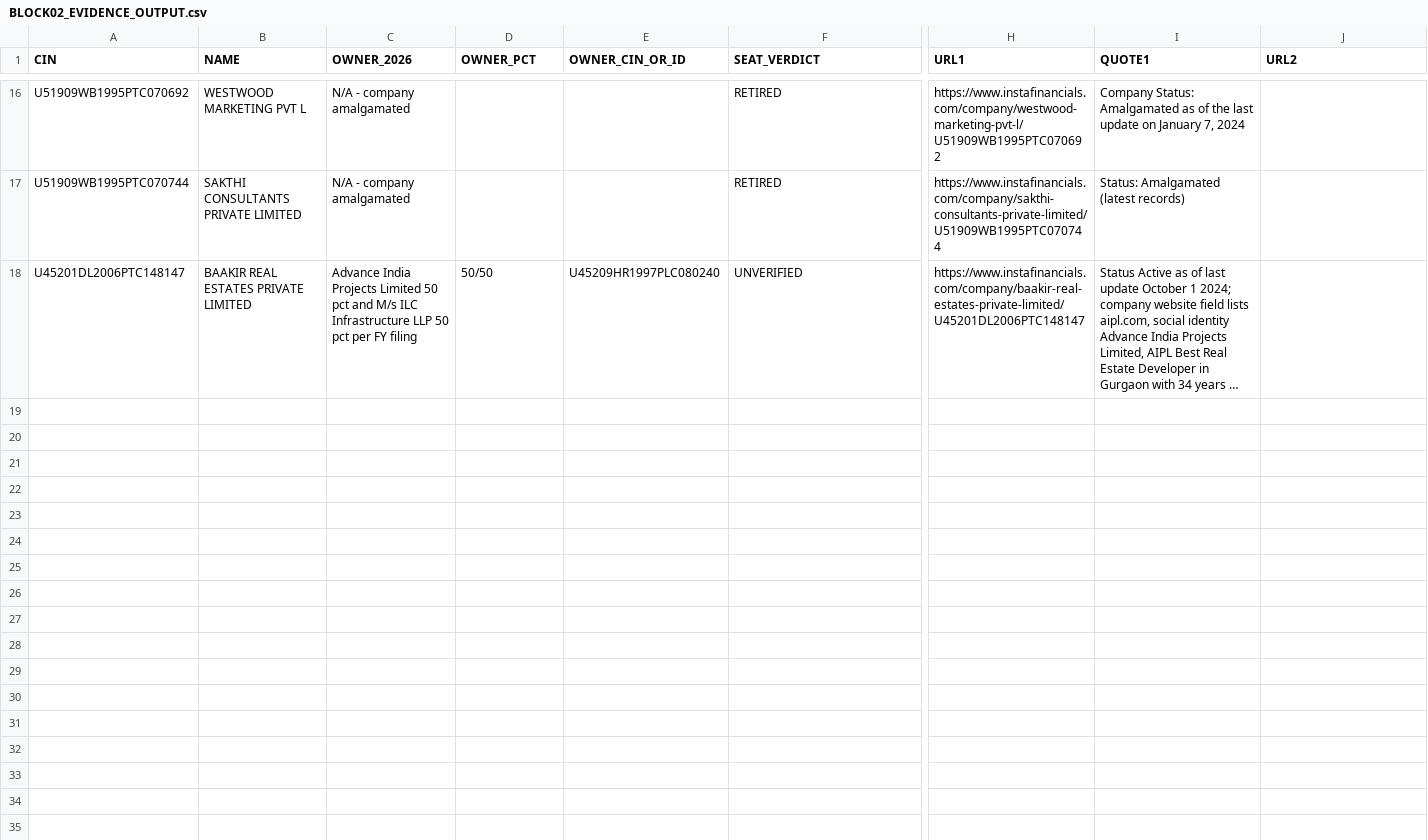
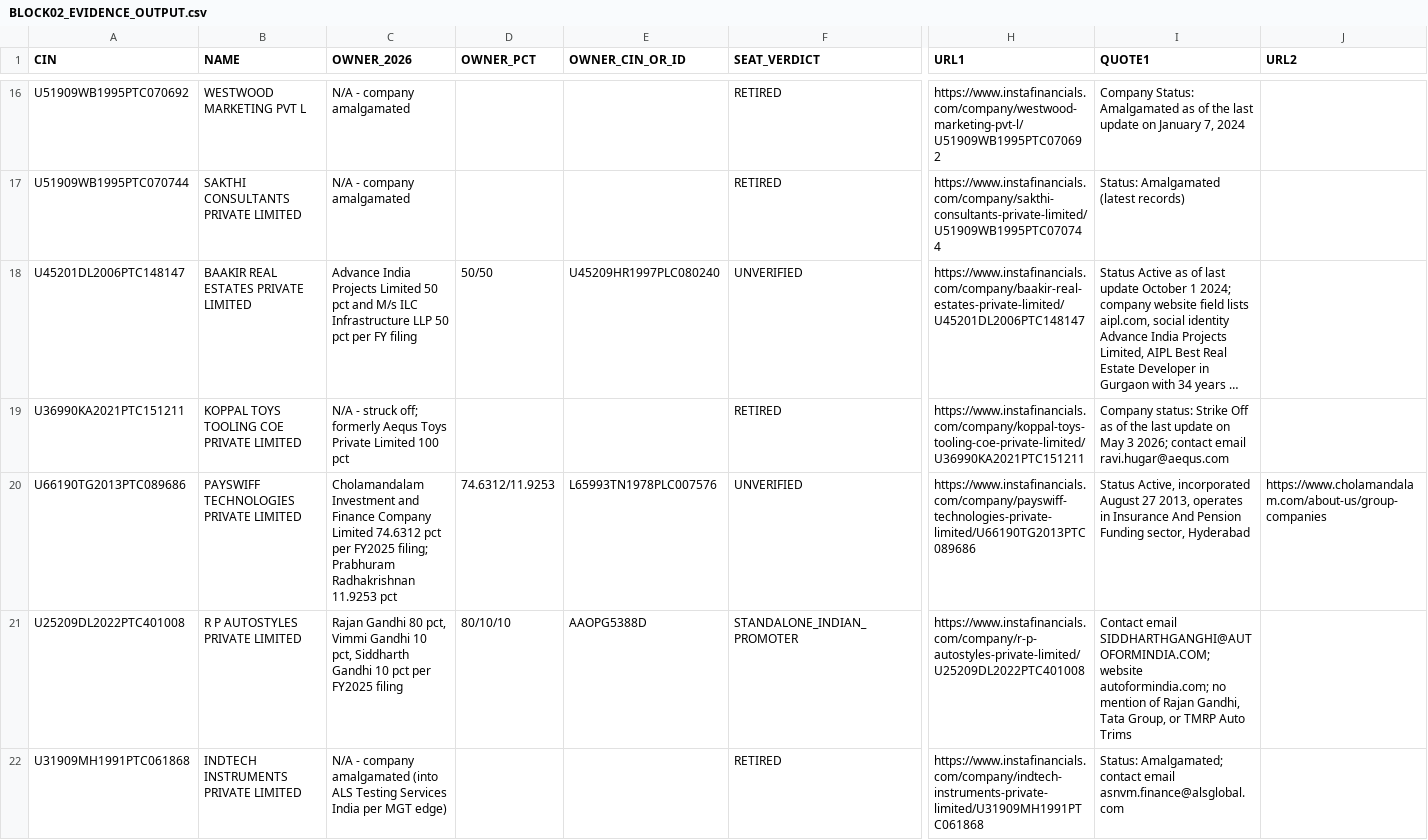
Before and after one commit to pavithra610-cell/claude, a CSV file: A3_LANE2_SEATS/BLOCK02_EVIDENCE_OUTPUT.csv, drawn as a sheet; only a part is shown, gaps mark what is left out; long unchanged cells end in …; rows hold the shown columns only; the diff names each change by its address in the sheet, - before the commit and + after, or states it on an @@ line.

```diff
--- a/A3_LANE2_SEATS/BLOCK02_EVIDENCE_OUTPUT.csv
+++ b/A3_LANE2_SEATS/BLOCK02_EVIDENCE_OUTPUT.csv
+row 19: U36990KA2021PTC151211 | KOPPAL TOYS TOOLING COE PRIVATE LIMITED | N/A - struck off; formerly Aequs Toys Private Limited 100 pct |  |  | RETIRED | https://www.instafinancials.com/company/koppal-toys-tooling-coe-private-limited/U36990KA2021PTC151211 | Company status: Strike Off as of the last update on May 3 2026; contact email ravi.hugar@aequs.com
+row 20: U66190TG2013PTC089686 | PAYSWIFF TECHNOLOGIES PRIVATE LIMITED | Cholamandalam Investment and Finance Company Limited 74.6312 pct per FY2025 filing; Prabhuram Radhakrishnan 11.9253 pct | 74.6312/11.9253 | L65993TN1978PLC007576 | UNVERIFIED | https://www.instafinancials.com/company/payswiff-technologies-private-limited/U66190TG2013PTC089686 | Status Active, incorporated August 27 2013, operates in Insurance And Pension Funding sector, Hyderabad | https://www.cholamandalam.com/about-us/group-companies
+row 21: U25209DL2022PTC401008 | R P AUTOSTYLES PRIVATE LIMITED | Rajan Gandhi 80 pct, Vimmi Gandhi 10 pct, Siddharth Gandhi 10 pct per FY2025 filing | 80/10/10 | AAOPG5388D | STANDALONE_INDIAN_PROMOTER | https://www.instafinancials.com/company/r-p-autostyles-private-limited/U25209DL2022PTC401008 | Contact email SIDDHARTHGANGHI@AUTOFORMINDIA.COM; website autoformindia.com; no mention of Rajan Gandhi, Tata Group, or TMRP Auto Trims
+row 22: U31909MH1991PTC061868 | INDTECH INSTRUMENTS PRIVATE LIMITED | N/A - company amalgamated (into ALS Testing Services India per MGT edge) |  |  | RETIRED | https://www.instafinancials.com/company/indtech-instruments-private-limited/U31909MH1991PTC061868 | Status: Amalgamated; contact email asnvm.finance@alsglobal.com
```
Also changed, not shown: A3_LANE2_SEATS/BLOCK01_EVIDENCE_OUTPUT.csv, A3_LANE2_SEATS/BLOCK05_EVIDENCE_OUTPUT.csv, 4 other files.
